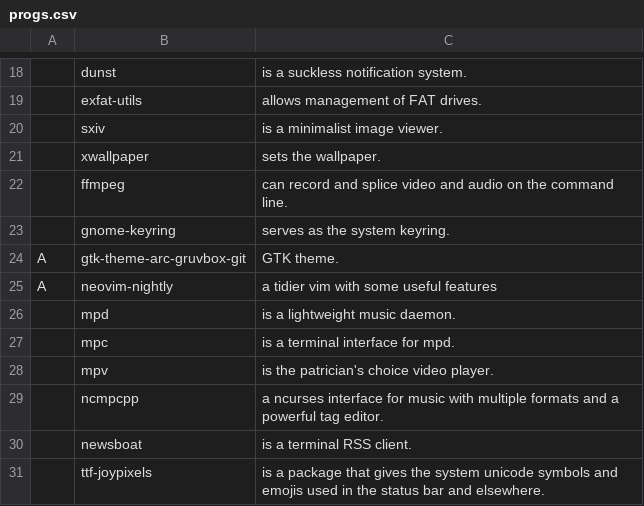
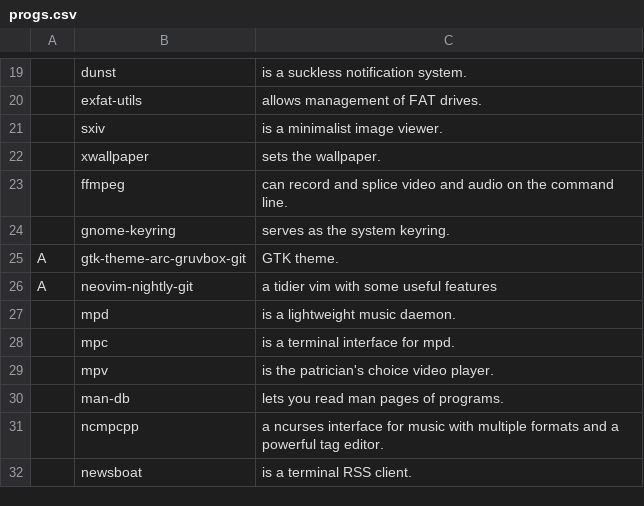
Before and after one commit to vivi870123/i3script, a CSV file: progs.csv, drawn as a sheet; only a part is shown, gaps mark what is left out; removed rows and columns are numbered as before the commit, all else as after; the diff covers the shown part only; the diff names each change by its address in the sheet, - before the commit and + after, or states it on an @@ line.

Commit message:
updatded progs list

```diff
--- a/progs.csv
+++ b/progs.csv
-B26: neovim-nightly
+B26: neovim-nightly-git
+row 30:  | man-db | lets you read man pages of programs.
-row 31:  | ttf-joypixels | is a package that gives the system unicode symbols and emojis used in the status bar and elsewhere.
```
Also changed, not shown: 4 added rows, 2 removed rows and 5 edited cells elsewhere in this file, 4 other files.
